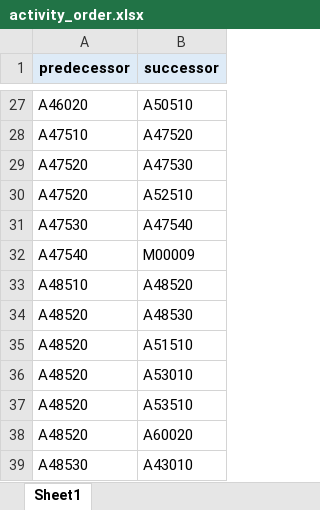
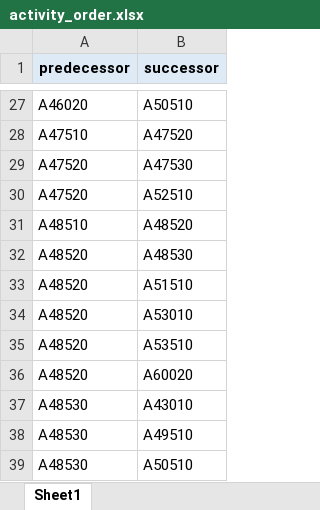
Before and after one commit to blank54/navi, an Excel workbook: template/activity_order.xlsx, sheet Sheet1, drawn as a sheet; only a part is shown, gaps mark what is left out; the shorter side is filled out with more unchanged rows; values as stored, in another font and other column widths than the file's, no borders; the diff names each change by its address in the sheet, - before the commit and + after, or states it on an @@ line.

```diff
--- a/template/activity_order.xlsx (sheet Sheet1)
+++ b/template/activity_order.xlsx (sheet Sheet1)
-row 31: A47530 | A47540
-row 32: A47540 | M00009
```
Also changed, not shown: 2 other files.
